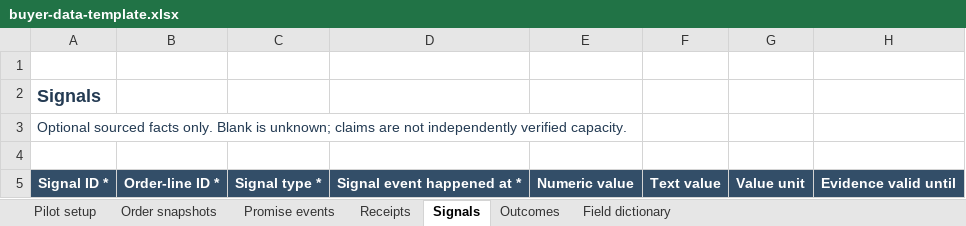
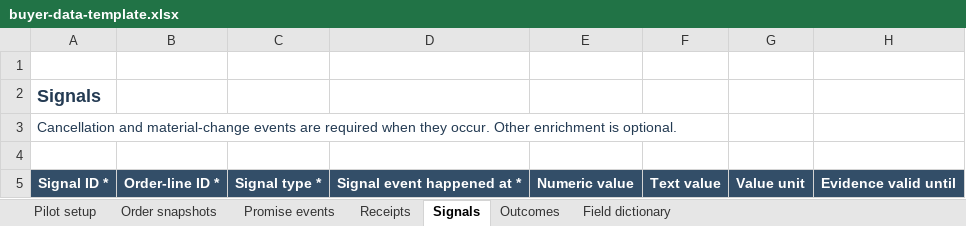
Before and after one commit to kasanket64-prog/procurement-project, an Excel workbook: real-pilot/buyer-data-collection/buyer-data-template.xlsx, sheet Signals, drawn as a sheet; only a part is shown; values as stored, in another font and other column widths than the file's, no borders; table styles not drawn; the diff names each change by its address in the sheet, - before the commit and + after, or states it on an @@ line.

Commit message:
docs: fix buyer pilot correction links and cancellation evidence

```diff
--- a/real-pilot/buyer-data-collection/buyer-data-template.xlsx (sheet Signals)
+++ b/real-pilot/buyer-data-collection/buyer-data-template.xlsx (sheet Signals)
-A3: Optional sourced facts only. Blank is unknown; claims are not independently verified capacity.
+A3: Cancellation and material-change events are required when they occur. Other enrichment is optional.
```
Also changed, not shown: sheet Field dictionary, sheet Order snapshots, sheet Pilot setup, 6 other files.
